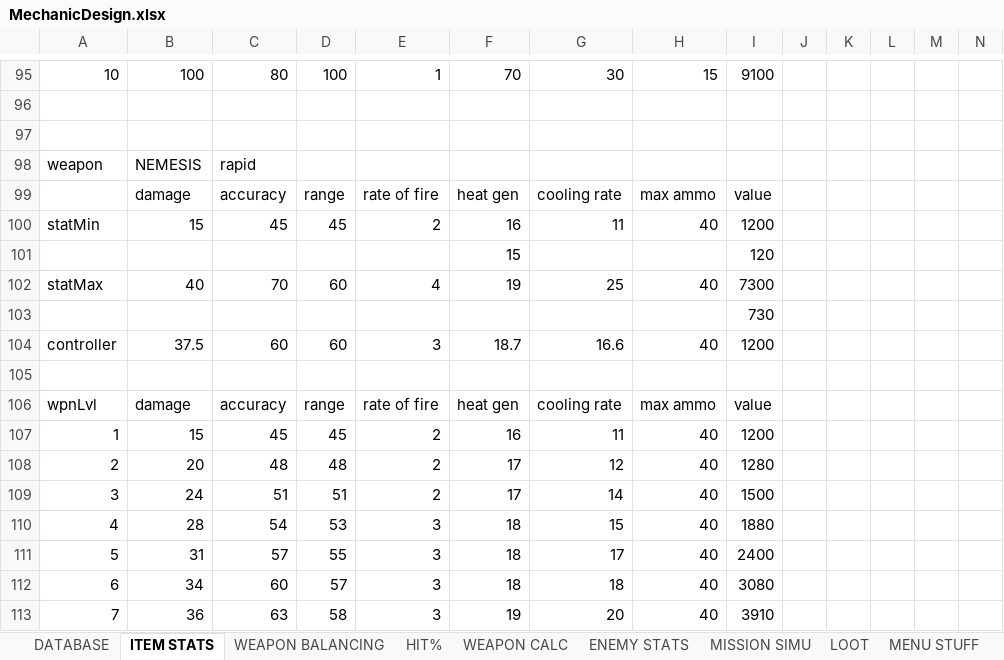
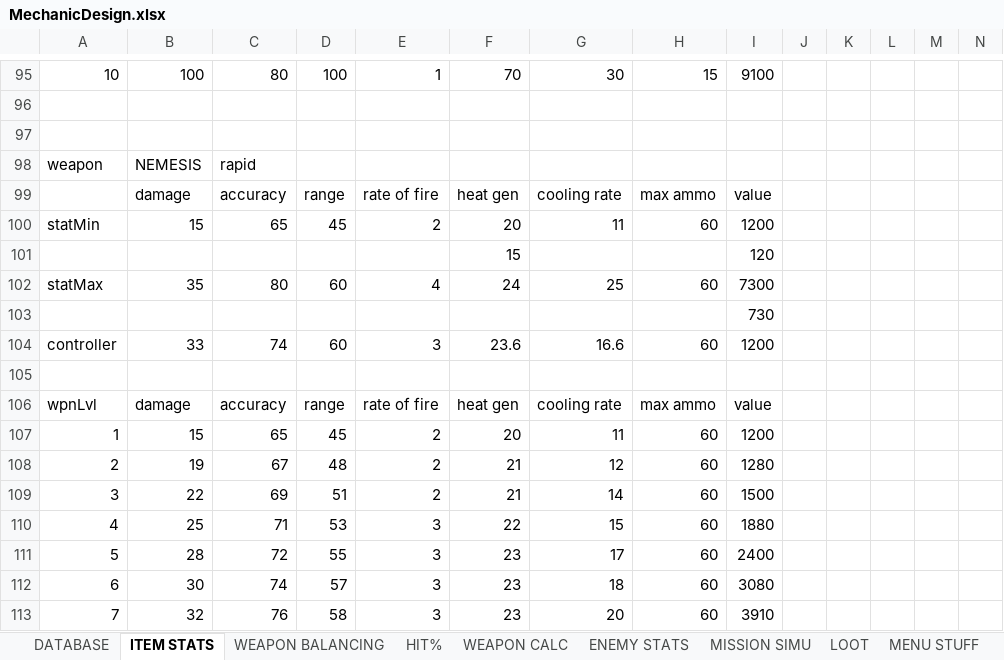
Before and after one commit to HuvaaKoodia/SpringProject_2014, an Excel workbook: Design/MechanicDesign.xlsx, sheet ITEM STATS, drawn as a sheet; only a part is shown, gaps mark what is left out; values as stored, in another font and other column widths than the file's, no borders; charts and pictures and conditional formats and table styles not drawn; the diff covers the shown part only; the diff names each change by its address in the sheet, - before the commit and + after, or states it on an @@ line.

```diff
--- a/Design/MechanicDesign.xlsx (sheet ITEM STATS)
+++ b/Design/MechanicDesign.xlsx (sheet ITEM STATS)
-C100: 45
+C100: 65
-F100: 16
+F100: 20
-H100: 40
+H100: 60
-B102: 40
+B102: 35
-C102: 70
+C102: 80
-F102: 19
+F102: 24
-H102: 40
+H102: 60
-B104: 37.5
+B104: 33
-C104: 60
+C104: 74
-F104: 18.7
+F104: 23.6
-H104: 40
+H104: 60
-C107: 45
+C107: 65
-F107: 16
+F107: 20
-H107:H113: 40
+H107:H113: 60
-B108: 20
+B108: 19
-C108: 48
+C108: 67
-F108:F109: 17
+F108:F109: 21
-B109: 24
+B109: 22
-C109: 51
+C109: 69
-B110: 28
+B110: 25
-C110: 54
+C110: 71
-F110: 18
+F110: 22
-B111: 31
+B111: 28
-C111: 57
+C111: 72
-F111:F112: 18
+F111:F112: 23
-B112: 34
+B112: 30
-C112: 60
+C112: 74
-B113: 36
+B113: 32
-C113: 63
+C113: 76
-F113: 19
+F113: 23
```
Also changed, not shown: 51 edited cells elsewhere in this sheet, sheet LOOT, sheet ENEMY STATS, sheet MISSION SIMU, sheet WEAPON BALANCING, sheet DATABASE, sheet HIT%, 2 more sheets, other sheet tabs, charts or pictures, 5 other files.
